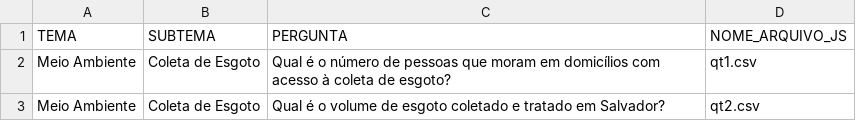
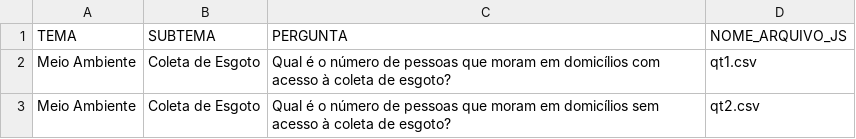
Before and after one commit to cienciadedadosnaep/rs_dados_meioambiente_coletadeesgoto, a CSV file: data/POVOAMENTO.csv, drawn as a sheet.

Commit message:
codigo_V01.R criado. TEM_SUBTEMA_P_No - MEIOAMBIENTE.CSV preenchido. Dado divido por 1000. "mil" adicionado ao Ylabel. Toolbox ajustada.

```diff
--- a/data/POVOAMENTO.csv
+++ b/data/POVOAMENTO.csv
@@ -2,2 +2,2 @@
 "Meio Ambiente";"Coleta de Esgoto";"Qual é o número de pessoas que moram em domicílios com acesso à coleta de esgoto?";"qt1.csv"
-"Meio Ambiente";"Coleta de Esgoto";"Qual é o volume de esgoto coletado e tratado em Salvador?";"qt2.csv"
+"Meio Ambiente";"Coleta de Esgoto";"Qual é o número de pessoas que moram em domicílios sem acesso à coleta de esgoto?";"qt2.csv"
```
Also changed, not shown: data/TEMA_SUBTEMA_P_No - MEIOAMBIENTE.csv, 3 other files.
